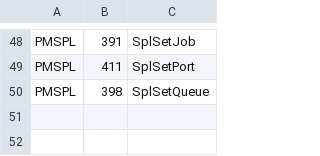
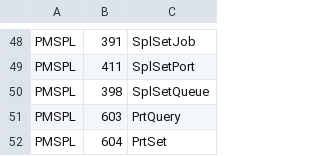
Before and after one commit to dparnell/rs-2, a TSV file: userland/pmspl/ordinals.tsv, drawn as a sheet; only a part is shown, gaps mark what is left out.

```diff
--- a/userland/pmspl/ordinals.tsv
+++ b/userland/pmspl/ordinals.tsv
@@ -50 +50,3 @@ PMSPL	411	SplSetPort
 PMSPL	398	SplSetQueue
+PMSPL	603	PrtQuery
+PMSPL	604	PrtSet
```
Also changed, not shown: 30 other files.
